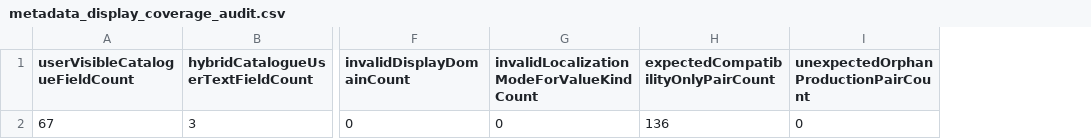
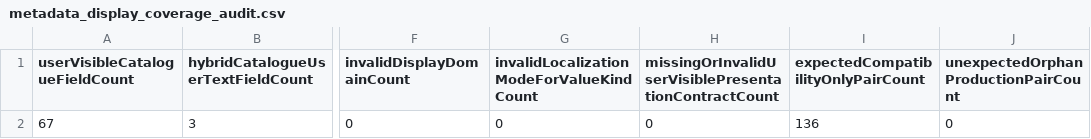
Before and after one commit to Mascollel-Ko/WhatYouGottaDo, a CSV file: docs/generated/metadata_display_coverage_audit.csv, drawn as a sheet; only a part is shown, gaps mark what is left out; the diff names each change by its address in the sheet, - before the commit and + after, or states it on an @@ line.

Commit message:
chore(release): finalize metadata routing v0.5.0.26
Cause:
- FieldKey routing needed release gates that fail on coverage, contract, and UI-routing regressions.
- Safe unknown-token presentation exposed a tissue child-label path that used the wrong catalogue domain.

Change Summary:
- Added strict routing/coverage validation and release invariants.
- Kept tissue child presentation on reviewed load-unit names without changing calculations.
- Updated canonical protocols, worklog, audit artifacts, release notes, and app version.

Files:
- Metadata routing tests and Python gates protect zero-gap Korean production coverage.
- Presentation protocols and v0.5.0.26 release documents record the authority boundary.
- app/build.gradle.kts sets 0.5.0.26 / 500026.

Behavior:
- Korean metadata presentation is fieldKey-routed with no intended semantic or persistence change.
- Room 29, backup 12, restore 11, analysis, ProgramBuilder, and canonical metadata remain unchanged.

Next Worker Notes:
- MetadataDisplayCatalogue remains the sole label and alias content authority.
- Exercise-name localization and general language selection remain out of scope.

Tests:
- Focused metadata and Compose tests: passed.
- Full unit: 1,204 passed.
- compileDebugKotlin, compileDebugAndroidTestKotlin, assembleDebug: passed.
- connectedDebugAndroidTest: 25 tests, 1 skipped, 0 failures.
- Authority, determinism, coverage, and protocol gates: passed.

```diff
--- a/docs/generated/metadata_display_coverage_audit.csv
+++ b/docs/generated/metadata_display_coverage_audit.csv
+column H, rows 1-2: missingOrInvalidUserVisiblePresentationContractCount | 0
```
Also changed, not shown: 16 other files.
